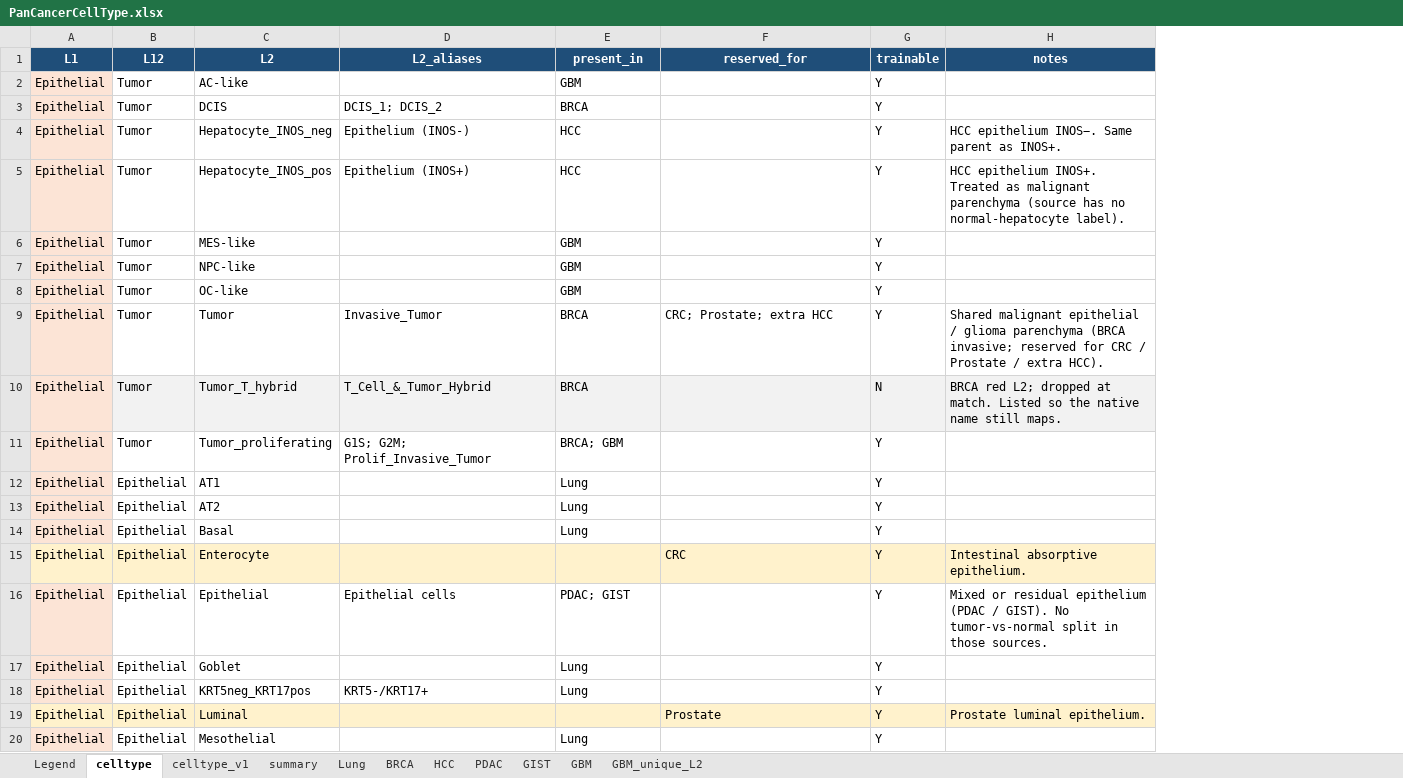
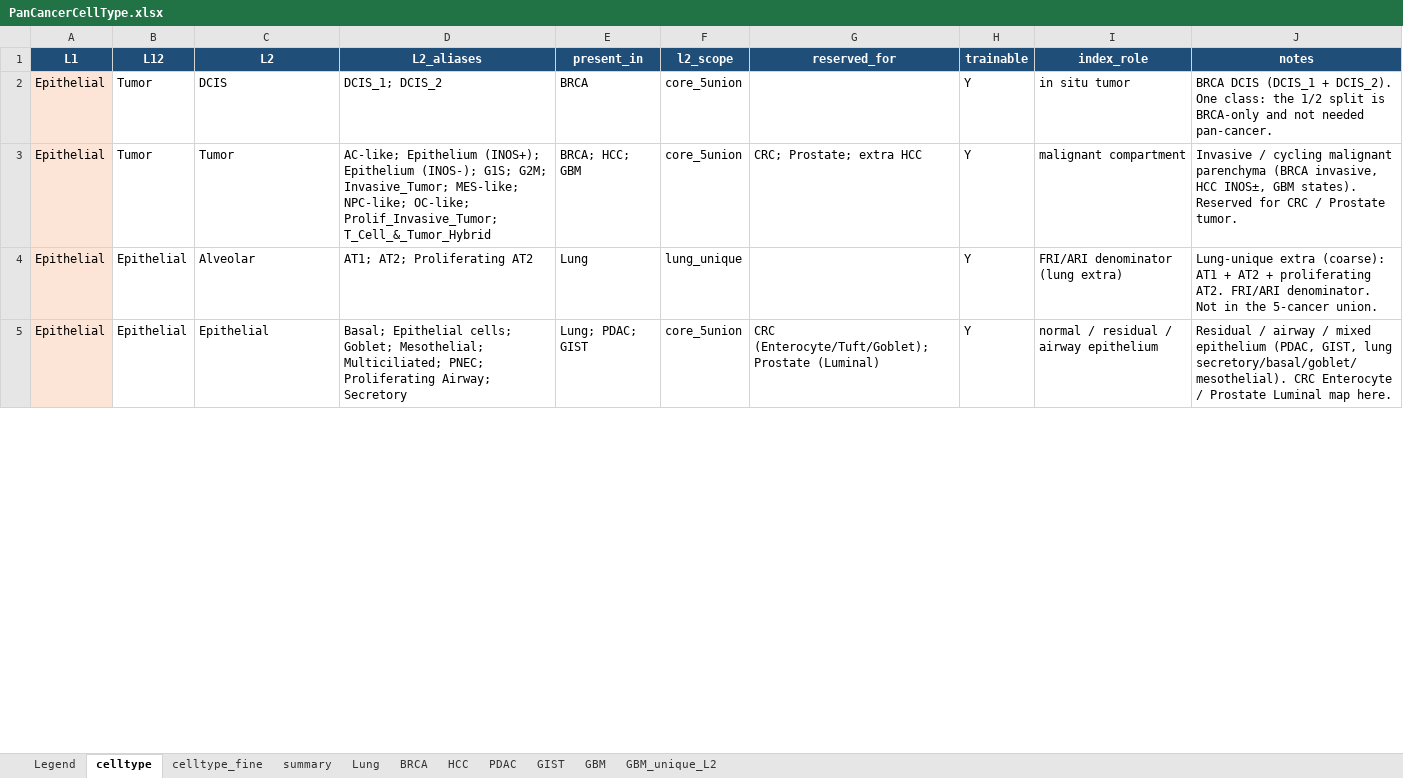
Before and after one commit to LingyuLi-math/Hist2Pheno, an Excel workbook: code/Hist2Pheno_pkg/dataset/PanCancerCellType.xlsx, sheet celltype, drawn as a sheet; only a part is shown; values as stored, in another font and other column widths than the file's, no borders; table styles not drawn; removed rows and columns are numbered as before the commit, all else as after; the diff covers the shown part only; the diff names each change by its address in the sheet, - before the commit and + after, or states it on an @@ line.

Commit message:
update celltype at level2 at pancancer

```diff
--- a/code/Hist2Pheno_pkg/dataset/PanCancerCellType.xlsx (sheet celltype)
+++ b/code/Hist2Pheno_pkg/dataset/PanCancerCellType.xlsx (sheet celltype)
-sheet tab: celltype_v1
+sheet tab: celltype_fine
+column F (l2_scope), rows 2-5: core_5union | core_5union | lung_unique | core_5union
+column I (index_role), rows 2-5: in situ tumor | malignant compartment | FRI/ARI denominator (lung extra) | normal / residual / airway epithelium
-row 2: Epithelial | Tumor | AC-like |  | GBM |  | Y
-J2 (notes): (empty)
+J2 (notes): BRCA DCIS (DCIS_1 + DCIS_2). One class: the 1/2 split is BRCA-only and not needed pan-cancer.
-row 4: Epithelial | Tumor | Hepatocyte_INOS_neg | Epithelium (INOS-) | HCC |  | Y | HCC epithelium INOS−. Same parent as INOS+.
-row 5: Epithelial | Tumor | Hepatocyte_INOS_pos | Epithelium (INOS+) | HCC |  | Y | HCC epithelium INOS+. Treated as malignant parenchyma (source has no normal-hepatocyte label).
-row 6: Epithelial | Tumor | MES-like |  | GBM |  | Y
-row 7: Epithelial | Tumor | NPC-like |  | GBM |  | Y
-row 8: Epithelial | Tumor | OC-like |  | GBM |  | Y
-D3 (L2_aliases): Invasive_Tumor
+D3 (L2_aliases): AC-like; Epithelium (INOS+); Epithelium (INOS-); G1S; G2M; Invasive_Tumor; MES-like; NPC-like; OC-like; Prolif_Invasive_Tumor; T_Cell_&_Tumor_Hybrid
-E3 (present_in): BRCA
+E3 (present_in): BRCA; HCC; GBM
-J3 (notes): Shared malignant epithelial / glioma parenchyma (BRCA invasive; reserved for CRC / Prostate / extra HCC).
+J3 (notes): Invasive / cycling malignant parenchyma (BRCA invasive, HCC INOS±, GBM states). Reserved for CRC / Prostate tumor.
-row 10: Epithelial | Tumor | Tumor_T_hybrid | T_Cell_&_Tumor_Hybrid | BRCA |  | N | BRCA red L2; dropped at match. Listed so the native name still maps.
-row 11: Epithelial | Tumor | Tumor_proliferating | G1S; G2M; Prolif_Invasive_Tumor | BRCA; GBM |  | Y
-row 12: Epithelial | Epithelial | AT1 |  | Lung |  | Y
-row 13: Epithelial | Epithelial | AT2 |  | Lung |  | Y
-C4 (L2): Basal
+C4 (L2): Alveolar
-D4 (L2_aliases): (empty)
+D4 (L2_aliases): AT1; AT2; Proliferating AT2
-J4 (notes): (empty)
+J4 (notes): Lung-unique extra (coarse): AT1 + AT2 + proliferating AT2. FRI/ARI denominator. Not in the 5-cancer union.
-row 15: Epithelial | Epithelial | Enterocyte |  |  | CRC | Y | Intestinal absorptive epithelium.
-D5 (L2_aliases): Epithelial cells
+D5 (L2_aliases): Basal; Epithelial cells; Goblet; Mesothelial; Multiciliated; PNEC; Proliferating Airway; Secretory
-E5 (present_in): PDAC; GIST
+E5 (present_in): Lung; PDAC; GIST
-G5 (reserved_for): (empty)
+G5 (reserved_for): CRC (Enterocyte/Tuft/Goblet); Prostate (Luminal)
-J5 (notes): Mixed or residual epithelium (PDAC / GIST). No tumor-vs-normal split in those sources.
+J5 (notes): Residual / airway / mixed epithelium (PDAC, GIST, lung secretory/basal/goblet/mesothelial). CRC Enterocyte / Prostate Luminal map here.
-row 17: Epithelial | Epithelial | Goblet |  | Lung |  | Y
-row 18: Epithelial | Epithelial | KRT5neg_KRT17pos | KRT5-/KRT17+ | Lung |  | Y
-row 19: Epithelial | Epithelial | Luminal |  |  | Prostate | Y | Prostate luminal epithelium.
-row 20: Epithelial | Epithelial | Mesothelial |  | Lung |  | Y
```
Also changed, not shown: 32 removed rows and 43 edited cells elsewhere in this sheet, sheet celltype_fine, sheet Legend, 5 other files.
